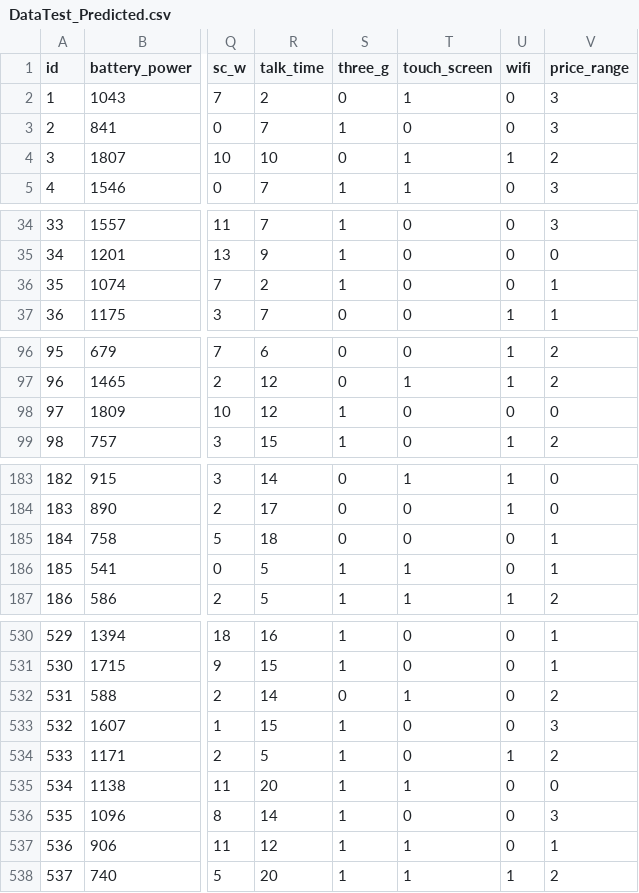
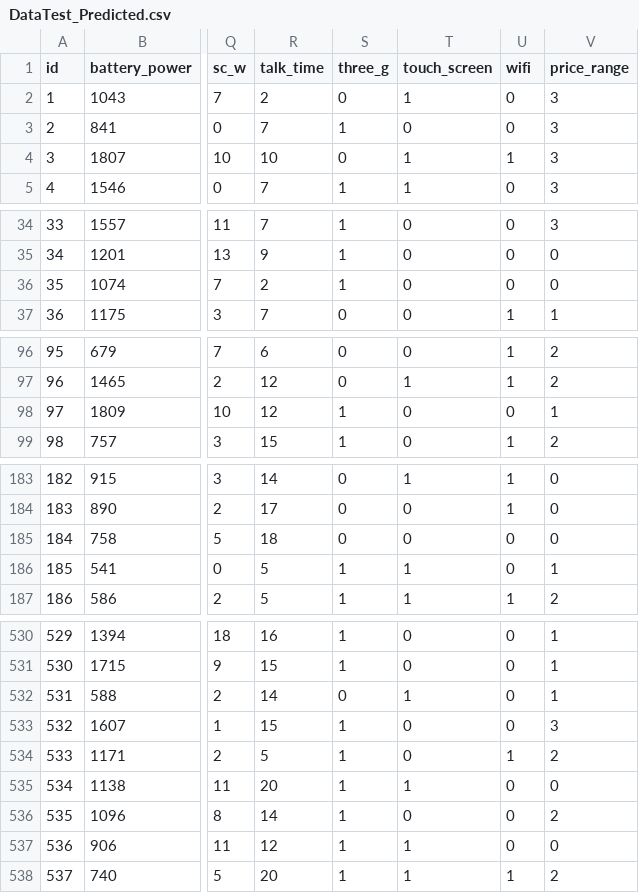
Before and after one commit to Miclub4/Mobile_Price_Classification, a CSV file: DataTest_Predicted.csv, drawn as a sheet; only a part is shown, gaps mark what is left out; the diff covers the shown part only; the diff names each change by its address in the sheet, - before the commit and + after, or states it on an @@ line.

```diff
--- a/DataTest_Predicted.csv
+++ b/DataTest_Predicted.csv
-V4 (price_range): 2
+V4 (price_range): 3
-V36 (price_range): 1
+V36 (price_range): 0
-V98 (price_range): 0
+V98 (price_range): 1
-V185 (price_range): 1
+V185 (price_range): 0
-V532 (price_range): 2
+V532 (price_range): 1
-V536 (price_range): 3
+V536 (price_range): 2
-V537 (price_range): 1
+V537 (price_range): 0
```
Also changed, not shown: 26 edited cells elsewhere in this file, 1 other file.
